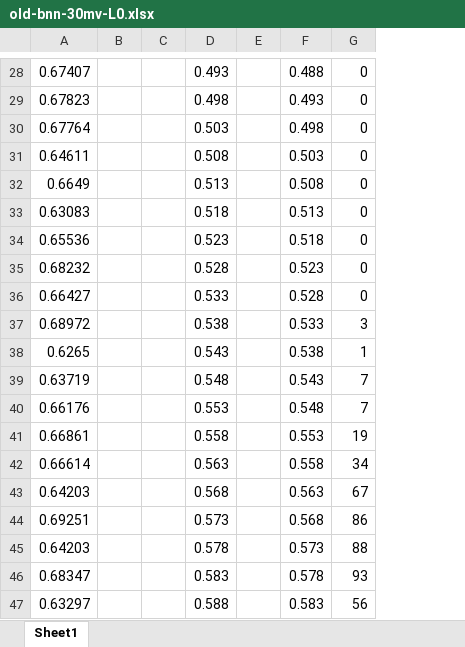
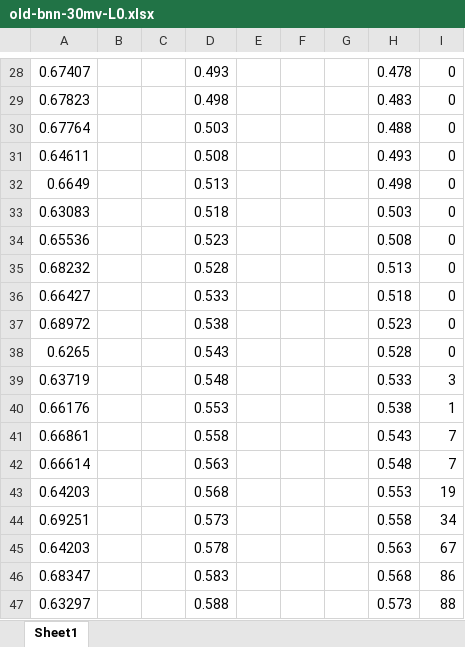
Before and after one commit to SoraNimi/senaann-bnn, an Excel workbook: old-bnn-training/30mv/old-bnn-30mv-L0.xlsx, sheet Sheet1, drawn as a sheet; only a part is shown, gaps mark what is left out; values as stored, in another font and other column widths than the file's, no borders; charts and pictures not drawn; addresses are those after the commit; the diff covers the shown part only; the diff names each change by its address in the sheet, - before the commit and + after, or states it on an @@ line.

```diff
--- a/old-bnn-training/30mv/old-bnn-30mv-L0.xlsx (sheet Sheet1)
+++ b/old-bnn-training/30mv/old-bnn-30mv-L0.xlsx (sheet Sheet1)
+column F, empty
+column G, empty
-H28: 0.488
+H28: 0.478
-H29: 0.493
+H29: 0.483
-H30: 0.498
+H30: 0.488
-H31: 0.503
+H31: 0.493
-H32: 0.508
+H32: 0.498
-H33: 0.513
+H33: 0.503
-H34: 0.518
+H34: 0.508
-H35: 0.523
+H35: 0.513
-H36: 0.528
+H36: 0.518
-H37: 0.533
+H37: 0.523
-I37: 3
+I37: 0
-H38: 0.538
+H38: 0.528
-I38: 1
+I38: 0
-H39: 0.543
+H39: 0.533
-I39: 7
+I39: 3
-H40: 0.548
+H40: 0.538
-I40: 7
+I40: 1
-H41: 0.553
+H41: 0.543
-I41: 19
+I41: 7
-H42: 0.558
+H42: 0.548
-I42: 34
+I42: 7
-H43: 0.563
+H43: 0.553
-I43: 67
+I43: 19
-H44: 0.568
+H44: 0.558
-I44: 86
+I44: 34
-H45: 0.573
+H45: 0.563
-I45: 88
+I45: 67
-H46: 0.578
+H46: 0.568
-I46: 93
+I46: 86
-H47: 0.583
+H47: 0.573
-I47: 56
+I47: 88
```
Also changed, not shown: 113 edited cells and cell formats elsewhere in this sheet, charts or pictures, 7 other files.
